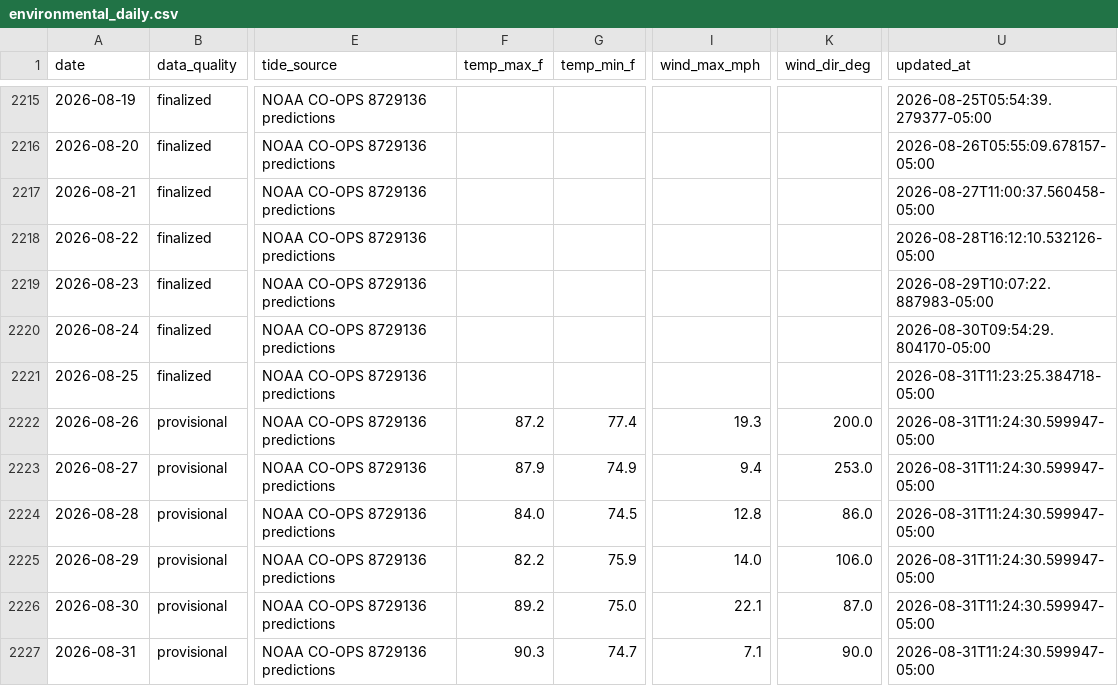
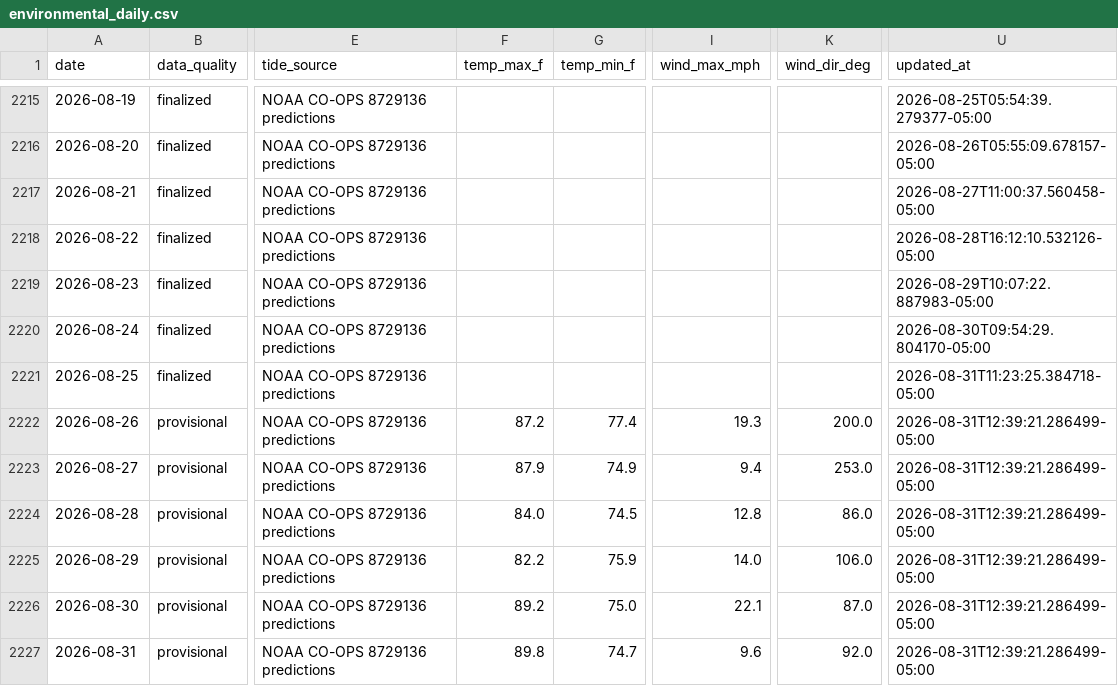
Before and after one commit to DCMedic/safe2swimpcb, a CSV file: data/environmental_daily.csv, drawn as a sheet; only a part is shown, gaps mark what is left out; the diff names each change by its address in the sheet, - before the commit and + after, or states it on an @@ line.

```diff
--- a/data/environmental_daily.csv
+++ b/data/environmental_daily.csv
-U2222:U2227 (updated_at): 2026-08-31T11:24:30.599947-05:00
+U2222:U2227 (updated_at): 2026-08-31T12:39:21.286499-05:00
-F2227 (temp_max_f): 90.3
+F2227 (temp_max_f): 89.8
-I2227 (wind_max_mph): 7.1
+I2227 (wind_max_mph): 9.6
-K2227 (wind_dir_deg): 90.0
+K2227 (wind_dir_deg): 92.0
```
Also changed, not shown: 2 other files.
